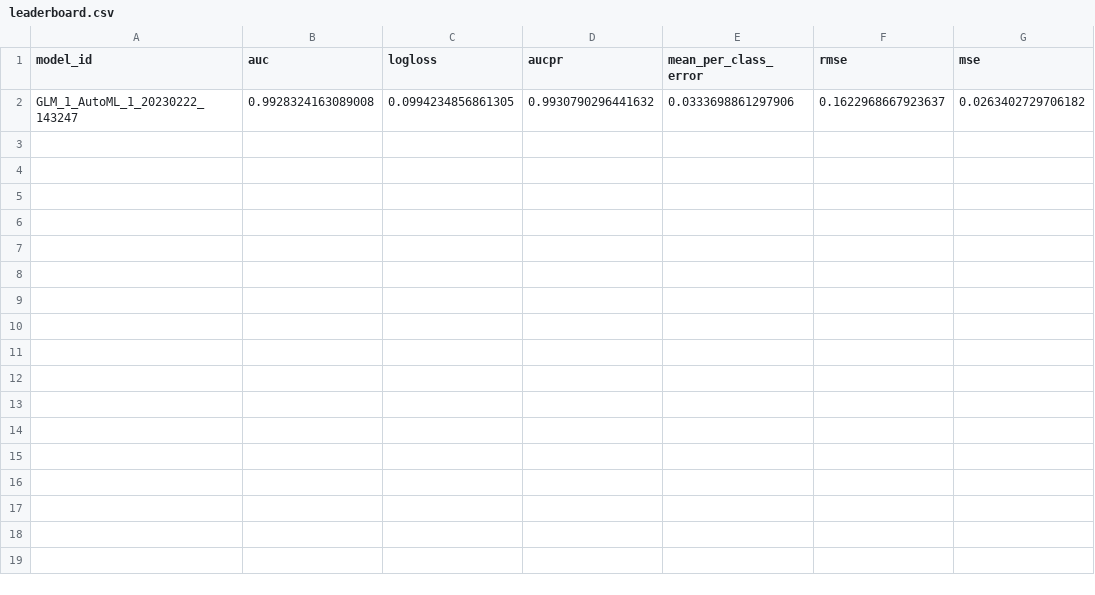
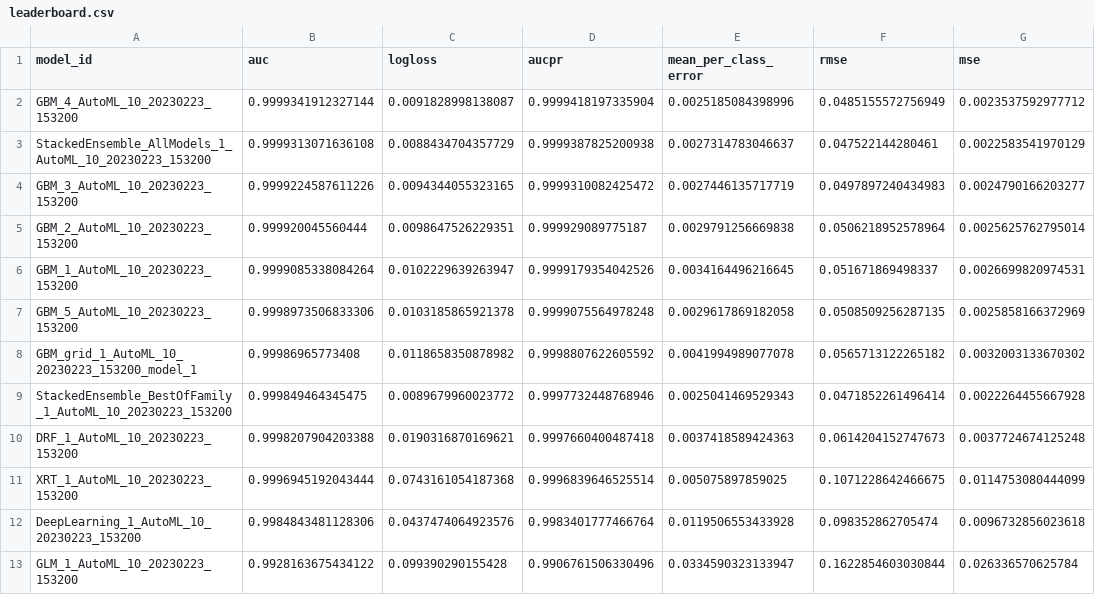
Before and after one commit to gersongerardcruz/network_intrusion_detection, a CSV file: references/leaderboard.csv, drawn as a sheet.

Commit message:
update README.md and references

```diff
--- a/references/leaderboard.csv
+++ b/references/leaderboard.csv
@@ -1,2 +1,13 @@
 model_id,auc,logloss,aucpr,mean_per_class_error,rmse,mse
-GLM_1_AutoML_1_20230222_143247,0.9928324163089008,0.0994234856861305,0.9930790296441632,0.0333698861297906,0.1622968667923637,0.0263402729706182
+GBM_4_AutoML_10_20230223_153200,0.9999341912327144,0.0091828998138087,0.9999418197335904,0.0025185084398996,0.0485155572756949,0.0023537592977712
+StackedEnsemble_AllModels_1_AutoML_10_20230223_153200,0.9999313071636108,0.0088434704357729,0.9999387825200938,0.0027314783046637,0.047522144280461,0.0022583541970129
+GBM_3_AutoML_10_20230223_153200,0.9999224587611226,0.0094344055323165,0.9999310082425472,0.0027446135717719,0.0497897240434983,0.0024790166203277
+GBM_2_AutoML_10_20230223_153200,0.999920045560444,0.0098647526229351,0.999929089775187,0.0029791256669838,0.0506218952578964,0.0025625762795014
+GBM_1_AutoML_10_20230223_153200,0.9999085338084264,0.0102229639263947,0.9999179354042526,0.0034164496216645,0.051671869498337,0.0026699820974531
+GBM_5_AutoML_10_20230223_153200,0.9998973506833306,0.0103185865921378,0.9999075564978248,0.0029617869182058,0.0508509256287135,0.0025858166372969
+GBM_grid_1_AutoML_10_20230223_153200_model_1,0.99986965773408,0.0118658350878982,0.9998807622605592,0.0041994989077078,0.0565713122265182,0.0032003133670302
+StackedEnsemble_BestOfFamily_1_AutoML_10_20230223_153200,0.999849464345475,0.0089679960023772,0.9997732448768946,0.0025041469529343,0.0471852261496414,0.0022264455667928
+DRF_1_AutoML_10_20230223_153200,0.9998207904203388,0.0190316870169621,0.9997660400487418,0.0037418589424363,0.0614204152747673,0.0037724674125248
+XRT_1_AutoML_10_20230223_153200,0.9996945192043444,0.0743161054187368,0.9996839646525514,0.005075897859025,0.1071228642466675,0.0114753080444099
+DeepLearning_1_AutoML_10_20230223_153200,0.9984843481128306,0.0437474064923576,0.9983401777466764,0.0119506553433928,0.098352862705474,0.0096732856023618
+GLM_1_AutoML_10_20230223_153200,0.9928163675434122,0.099390290155428,0.9906761506330496,0.0334590323133947,0.1622854603030844,0.026336570625784
```
Also changed, not shown: references/cv_summary.csv, 4 other files.
